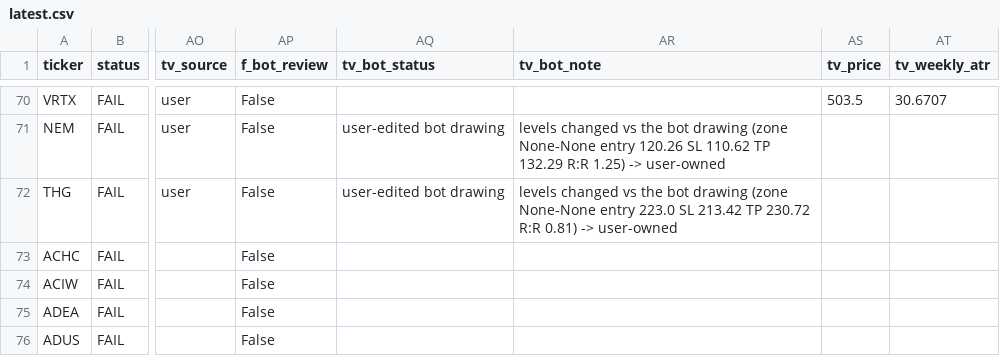
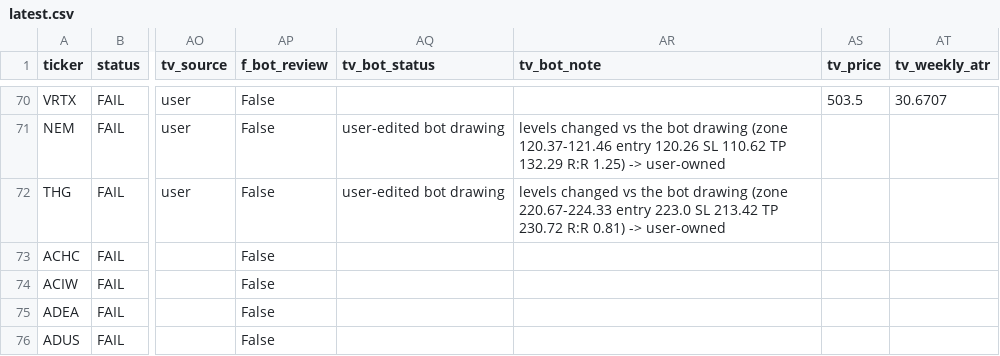
Before and after one commit to azran4u/stock-retest-scanner, a CSV file: historical-reports/latest.csv, drawn as a sheet; only a part is shown, gaps mark what is left out; the diff covers the shown part only; the diff names each change by its address in the sheet, - before the commit and + after, or states it on an @@ line.

```diff
--- a/historical-reports/latest.csv
+++ b/historical-reports/latest.csv
-AR71 (tv_bot_note): …drawing (zone None-None entry 120.26…
+AR71 (tv_bot_note): …drawing (zone 120.37-121.46 entry 120.26…
-AR72 (tv_bot_note): …drawing (zone None-None entry 223.0…
+AR72 (tv_bot_note): …drawing (zone 220.67-224.33 entry 223.0…
```
Also changed, not shown: 20 edited cells elsewhere in this file, historical-reports/2026-10-05.csv, 1 other file.
